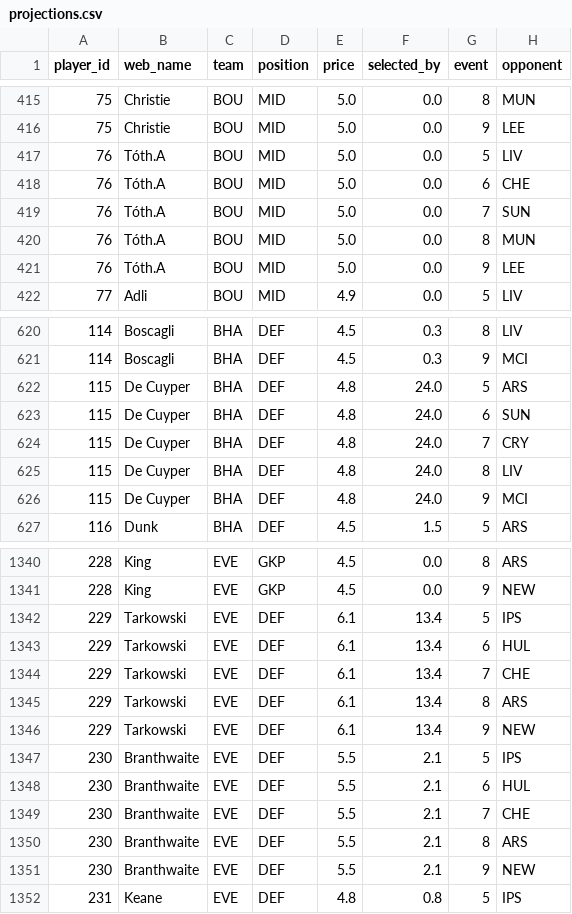
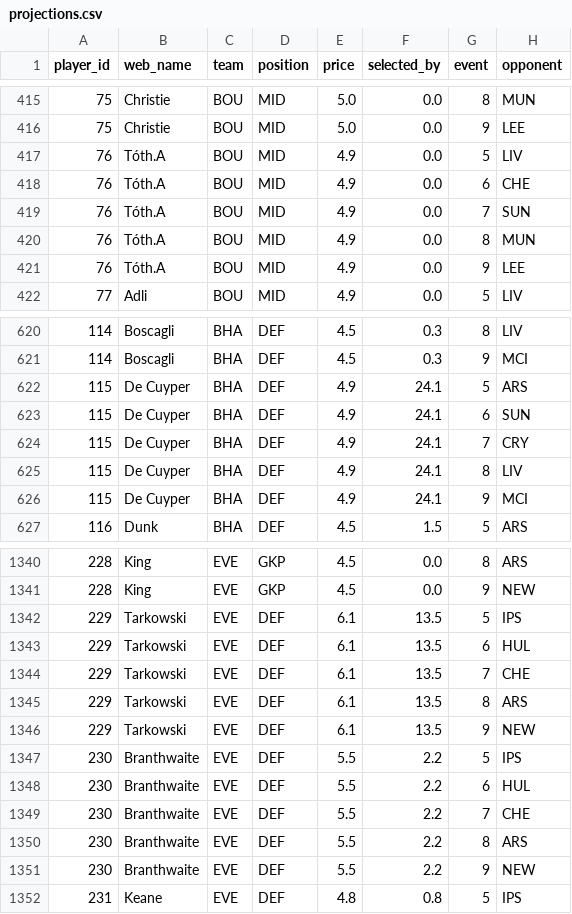
Before and after one commit to hsimmonds01/Claude, a CSV file: fpl-agent/data/projections.csv, drawn as a sheet; only a part is shown, gaps mark what is left out; the diff covers the shown part only; the diff names each change by its address in the sheet, - before the commit and + after, or states it on an @@ line.

```diff
--- a/fpl-agent/data/projections.csv
+++ b/fpl-agent/data/projections.csv
-E417:E421 (price): 5.0
+E417:E421 (price): 4.9
-E622:E626 (price): 4.8
+E622:E626 (price): 4.9
-F622:F626 (selected_by): 24.0
+F622:F626 (selected_by): 24.1
-F1342:F1346 (selected_by): 13.4
+F1342:F1346 (selected_by): 13.5
-F1347:F1351 (selected_by): 2.1
+F1347:F1351 (selected_by): 2.2
```
Also changed, not shown: 155 edited cells elsewhere in this file, fpl-agent/data/players.csv, 13 other files.
